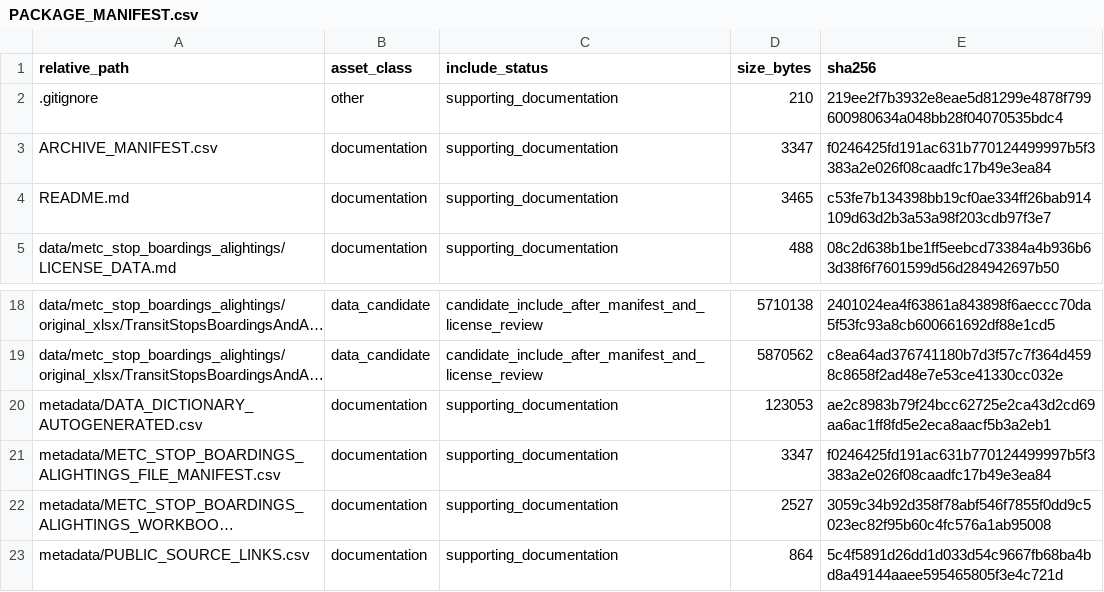
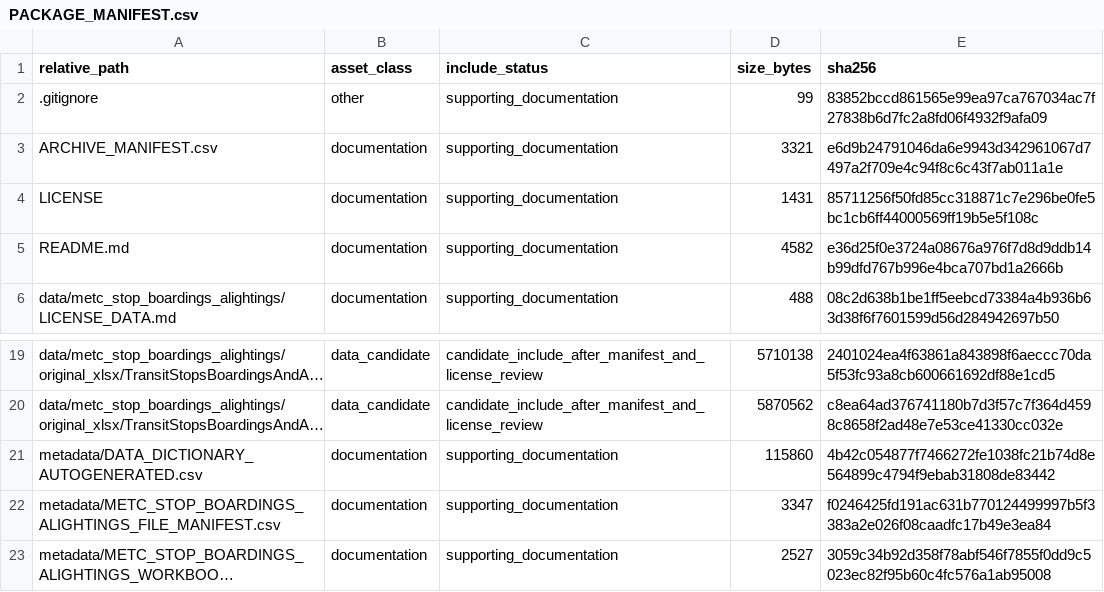
Before and after one commit to dlevinson/paper-2022-06-job-and-worker-density-and-transit-network-dynamics, a CSV file: PACKAGE_MANIFEST.csv, drawn as a sheet; only a part is shown, gaps mark what is left out; the shorter side is filled out with more unchanged rows; long unchanged cells end in …; addresses are those after the commit; the diff names each change by its address in the sheet, - before the commit and + after, or states it on an @@ line.

Commit message:
Add paper-2022-06 license boundary

```diff
--- a/PACKAGE_MANIFEST.csv
+++ b/PACKAGE_MANIFEST.csv
-D2 (size_bytes): 210
+D2 (size_bytes): 99
-E2 (sha256): 219ee2f7b3932e8eae5d81299e4878f799600980634a048bb28f04070535bdc4
+E2 (sha256): 83852bccd861565e99ea97ca767034ac7f27838b6d7fc2a8fd06f4932f9afa09
-D3 (size_bytes): 3347
+D3 (size_bytes): 3321
-E3 (sha256): f0246425fd191ac631b770124499997b5f3383a2e026f08caadfc17b49e3ea84
+E3 (sha256): e6d9b24791046da6e9943d342961067d7497a2f709e4c94f8c6c43f7ab011a1e
+row 4: LICENSE | documentation | supporting_documentation | 1431 | 85711256f50fd85cc318871c7e296be0fe5bc1cb6ff44000569ff19b5e5f108c
-D5 (size_bytes): 3465
+D5 (size_bytes): 4582
-E5 (sha256): c53fe7b134398bb19cf0ae334ff26bab914109d63d2b3a53a98f203cdb97f3e7
+E5 (sha256): e36d25f0e3724a08676a976f7d8d9ddb14b99dfd767b996e4bca707bd1a2666b
-D21 (size_bytes): 123053
+D21 (size_bytes): 115860
-E21 (sha256): ae2c8983b79f24bcc62725e2ca43d2cd69aa6ac1ff8fd5e2eca8aacf5b3a2eb1
+E21 (sha256): 4b42c054877f7466272fe1038fc21b74d8e564899c4794f9ebab31808de83442
```
Also changed, not shown: 4 other files.
